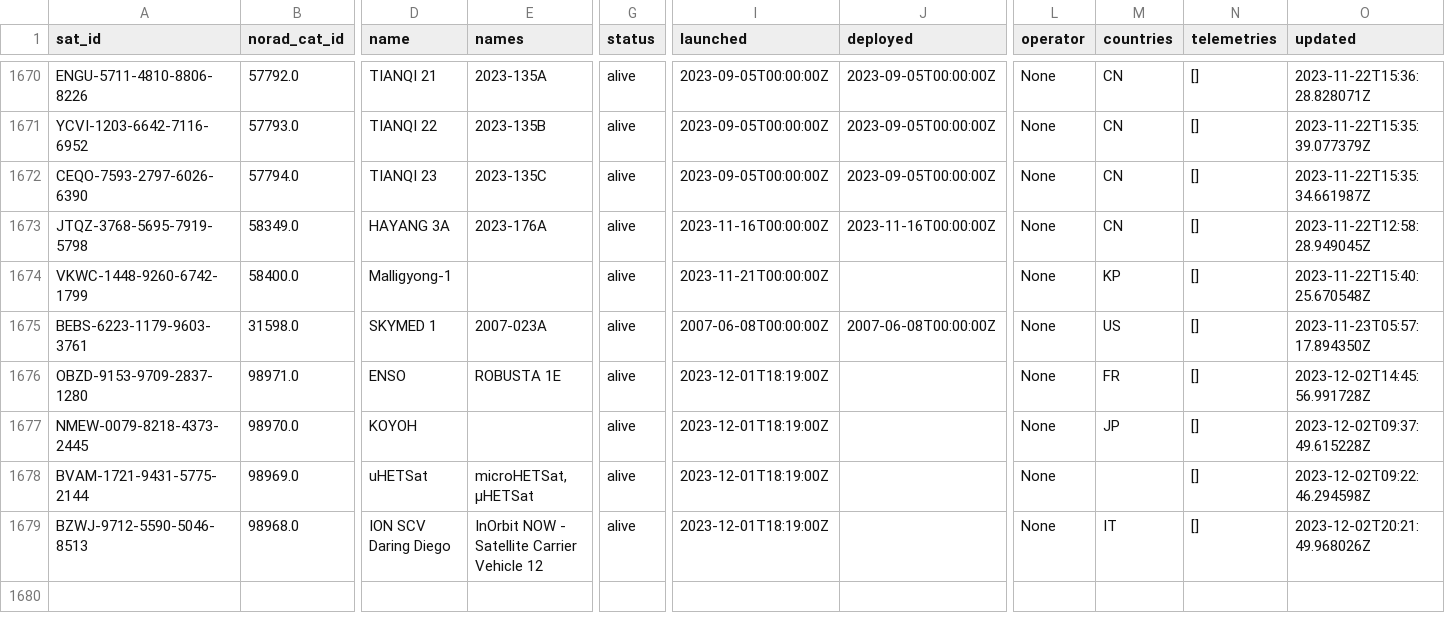
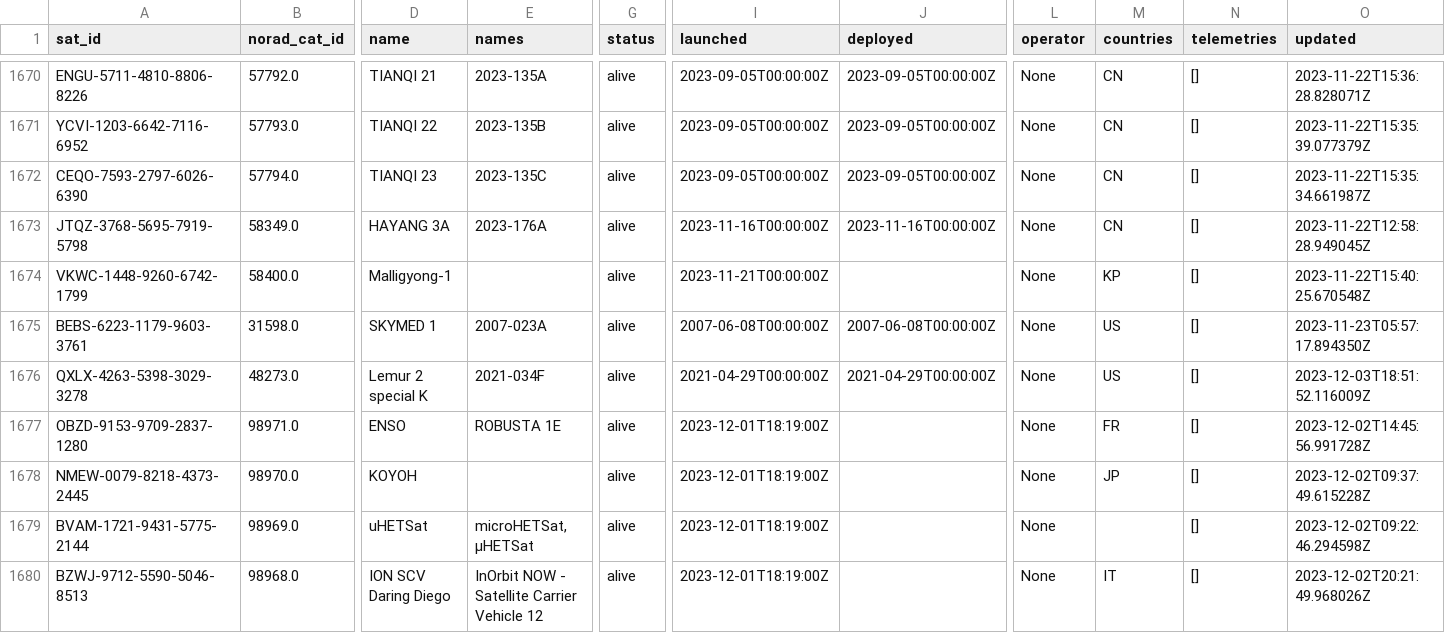
Before and after one commit to Sibizwan5/amateur-satellite-database, a CSV file: data/satnogs.csv, drawn as a sheet; only a part is shown, gaps mark what is left out; rows hold the shown columns only; the diff covers the shown part only; the diff names each change by its address in the sheet, - before the commit and + after, or states it on an @@ line.

```diff
--- a/data/satnogs.csv
+++ b/data/satnogs.csv
+row 1676: QXLX-4263-5398-3029-3278 | 48273.0 | Lemur 2 special K | 2021-034F | alive | 2021-04-29T00:00:00Z | 2021-04-29T00:00:00Z | None | US | [] | 2023-12-03T18:51:52.116009Z
```
Also changed, not shown: 1 added row and 7 edited cells elsewhere in this file, data/amsat-all-frequencies.csv, 2 other files.
